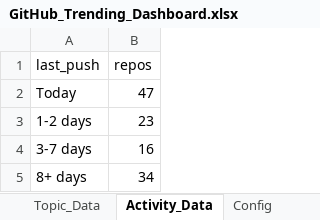
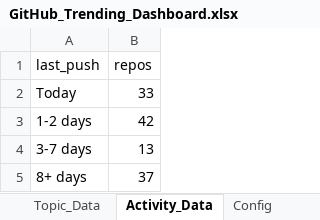
Before and after one commit to DishantBhere/GitHub-ETL-Engine, an Excel workbook: GitHub_Trending_Dashboard.xlsx, sheet Activity_Data, drawn as a sheet; values as stored, in another font and other column widths than the file's, no borders; table styles not drawn; the diff names each change by its address in the sheet, - before the commit and + after, or states it on an @@ line.

```diff
--- a/GitHub_Trending_Dashboard.xlsx (sheet Activity_Data)
+++ b/GitHub_Trending_Dashboard.xlsx (sheet Activity_Data)
-B2 (repos): 47
+B2 (repos): 33
-B3 (repos): 23
+B3 (repos): 42
-B4 (repos): 16
+B4 (repos): 13
-B5 (repos): 34
+B5 (repos): 37
```
Also changed, not shown: sheet Repo_Data, sheet Velocity_Data, sheet Language_Data, sheet Topic_Data, sheet Config, sheet Category_Data, 7 other files.
